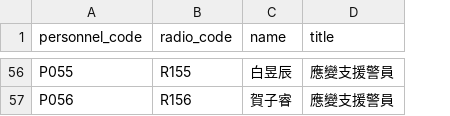
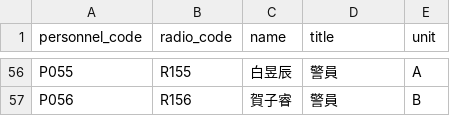
Before and after one commit to jhuzu/duty-grid, a CSV file: data/seeds/personnel-sample.csv, drawn as a sheet; only a part is shown, gaps mark what is left out; the diff covers the shown part only; the diff names each change by its address in the sheet, - before the commit and + after, or states it on an @@ line.

Commit message:
data: normalize personnel titles and units

```diff
--- a/data/seeds/personnel-sample.csv
+++ b/data/seeds/personnel-sample.csv
+column E (unit), rows 56-57: A | B
-D56:D57 (title): 應變支援警員
+D56:D57 (title): 警員
```
Also changed, not shown: 54 edited cells elsewhere in this file.
